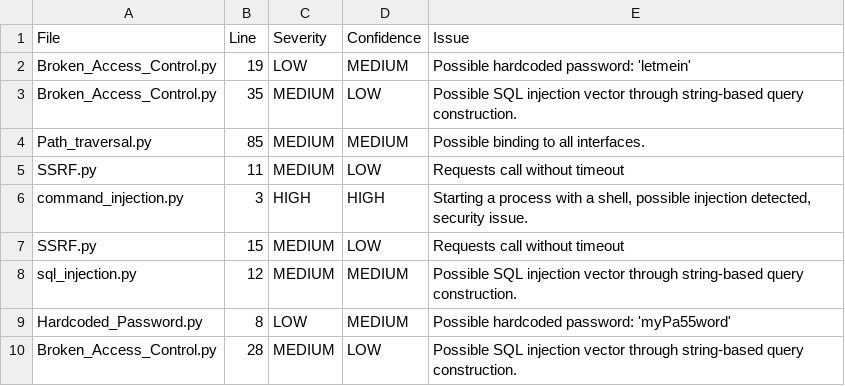
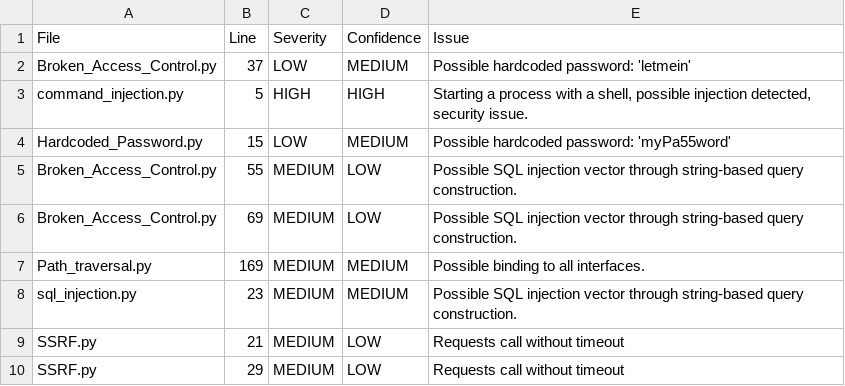
Before and after one commit to DEBANJANAB/Vulnerable_Code_Automation, a CSV file: compliance_report.csv, drawn as a sheet.

Commit message:
Add files via upload

```diff
--- a/compliance_report.csv
+++ b/compliance_report.csv
@@ -1,10 +1,10 @@
 File,Line,Severity,Confidence,Issue
-Broken_Access_Control.py,19,LOW,MEDIUM,Possible hardcoded password: 'letmein'
-Broken_Access_Control.py,35,MEDIUM,LOW,Possible SQL injection vector through string-based query construction.
-Path_traversal.py,85,MEDIUM,MEDIUM,Possible binding to all interfaces.
-SSRF.py,11,MEDIUM,LOW,Requests call without timeout
-command_injection.py,3,HIGH,HIGH,"Starting a process with a shell, possible injection detected, security issue."
-SSRF.py,15,MEDIUM,LOW,Requests call without timeout
-sql_injection.py,12,MEDIUM,MEDIUM,Possible SQL injection vector through string-based query construction.
-Hardcoded_Password.py,8,LOW,MEDIUM,Possible hardcoded password: 'myPa55word'
-Broken_Access_Control.py,28,MEDIUM,LOW,Possible SQL injection vector through string-based query construction.
+Broken_Access_Control.py,37,LOW,MEDIUM,Possible hardcoded password: 'letmein'
+command_injection.py,5,HIGH,HIGH,"Starting a process with a shell, possible injection detected, security issue."
+Hardcoded_Password.py,15,LOW,MEDIUM,Possible hardcoded password: 'myPa55word'
+Broken_Access_Control.py,55,MEDIUM,LOW,Possible SQL injection vector through string-based query construction.
+Broken_Access_Control.py,69,MEDIUM,LOW,Possible SQL injection vector through string-based query construction.
+Path_traversal.py,169,MEDIUM,MEDIUM,Possible binding to all interfaces.
+sql_injection.py,23,MEDIUM,MEDIUM,Possible SQL injection vector through string-based query construction.
+SSRF.py,21,MEDIUM,LOW,Requests call without timeout
+SSRF.py,29,MEDIUM,LOW,Requests call without timeout
```
